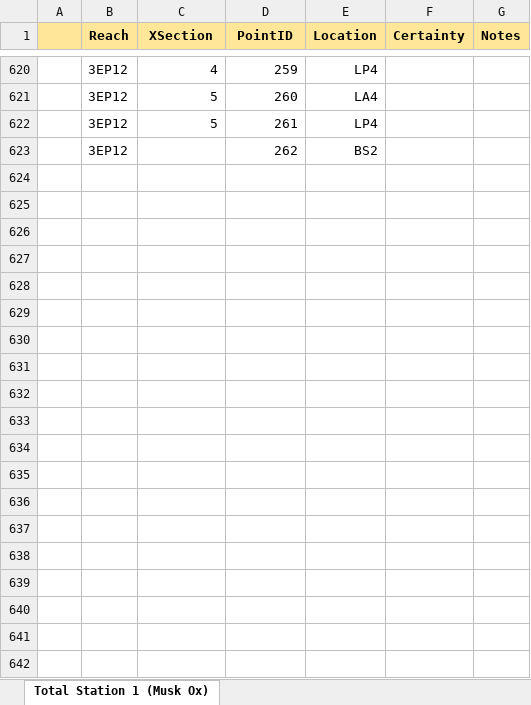
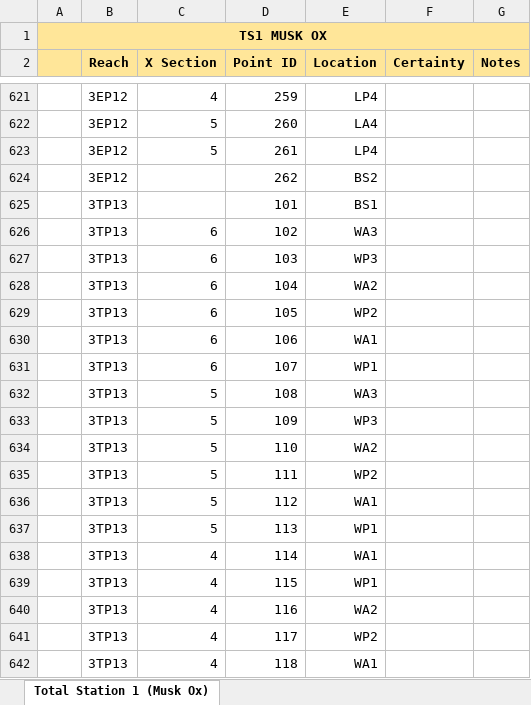
Before and after one commit to natecwright/igea22, an Excel workbook: raw_ts_data/fd/fd3_ts1.xlsx, sheet Total Station 1 (Musk Ox), drawn as a sheet; only a part is shown, gaps mark what is left out; values as stored, in another font and other column widths than the file's, no borders; addresses are those after the commit; the diff covers the shown part only; the diff names each change by its address in the sheet, - before the commit and + after, or states it on an @@ line.

```diff
--- a/raw_ts_data/fd/fd3_ts1.xlsx (sheet Total Station 1 (Musk Ox))
+++ b/raw_ts_data/fd/fd3_ts1.xlsx (sheet Total Station 1 (Musk Ox))
+row 1: TS1 MUSK OX
-C2: XSection
+C2: X Section
-D2: PointID
+D2: Point ID
+row 625:  | 3TP13 |  | 101 | BS1
+row 626:  | 3TP13 | 6 | 102 | WA3
+row 627:  | 3TP13 | 6 | 103 | WP3
+row 628:  | 3TP13 | 6 | 104 | WA2
+row 629:  | 3TP13 | 6 | 105 | WP2
+row 630:  | 3TP13 | 6 | 106 | WA1
+row 631:  | 3TP13 | 6 | 107 | WP1
+row 632:  | 3TP13 | 5 | 108 | WA3
+row 633:  | 3TP13 | 5 | 109 | WP3
+row 634:  | 3TP13 | 5 | 110 | WA2
+row 635:  | 3TP13 | 5 | 111 | WP2
+row 636:  | 3TP13 | 5 | 112 | WA1
+row 637:  | 3TP13 | 5 | 113 | WP1
+row 638:  | 3TP13 | 4 | 114 | WA1
+row 639:  | 3TP13 | 4 | 115 | WP1
+row 640:  | 3TP13 | 4 | 116 | WA2
+row 641:  | 3TP13 | 4 | 117 | WP2
+row 642:  | 3TP13 | 4 | 118 | WA1
```
Also changed, not shown: 258 added rows and cell formats elsewhere in this sheet, formulas that keep their value, raw_ts_data/fd/fd12_metadata.xlsx, raw_ts_data/fd/fd3_gps.xlsx, 6 other files.
